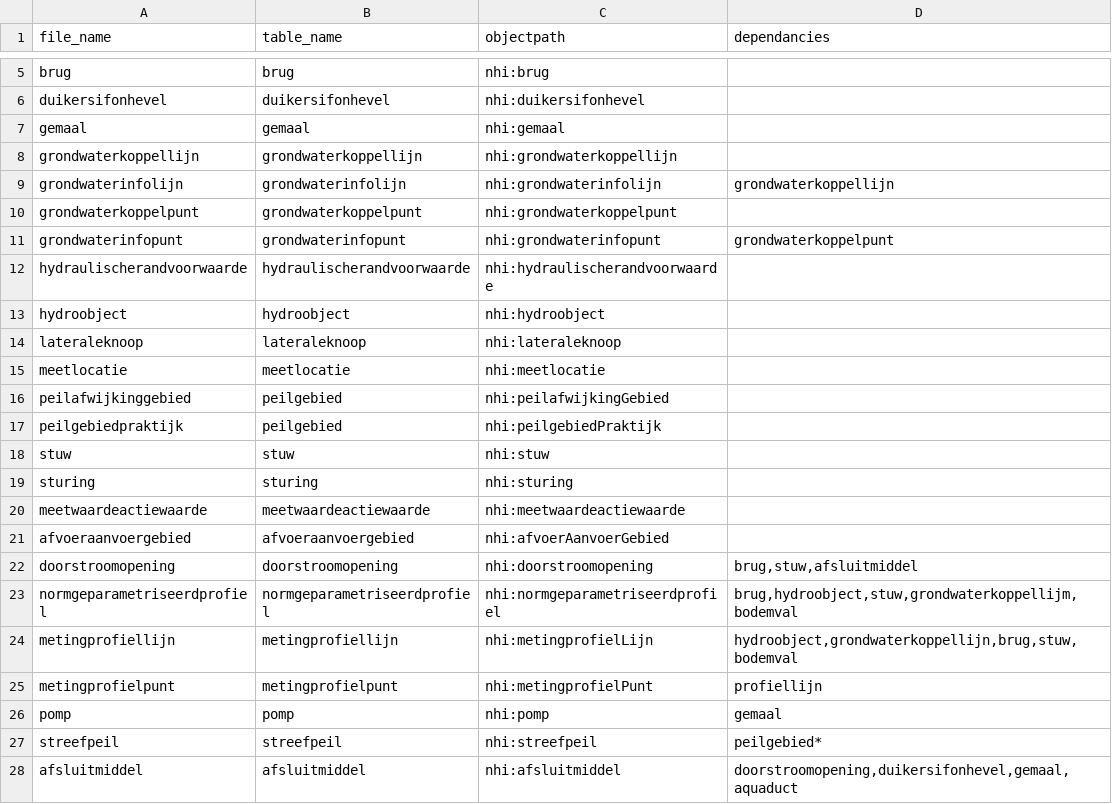
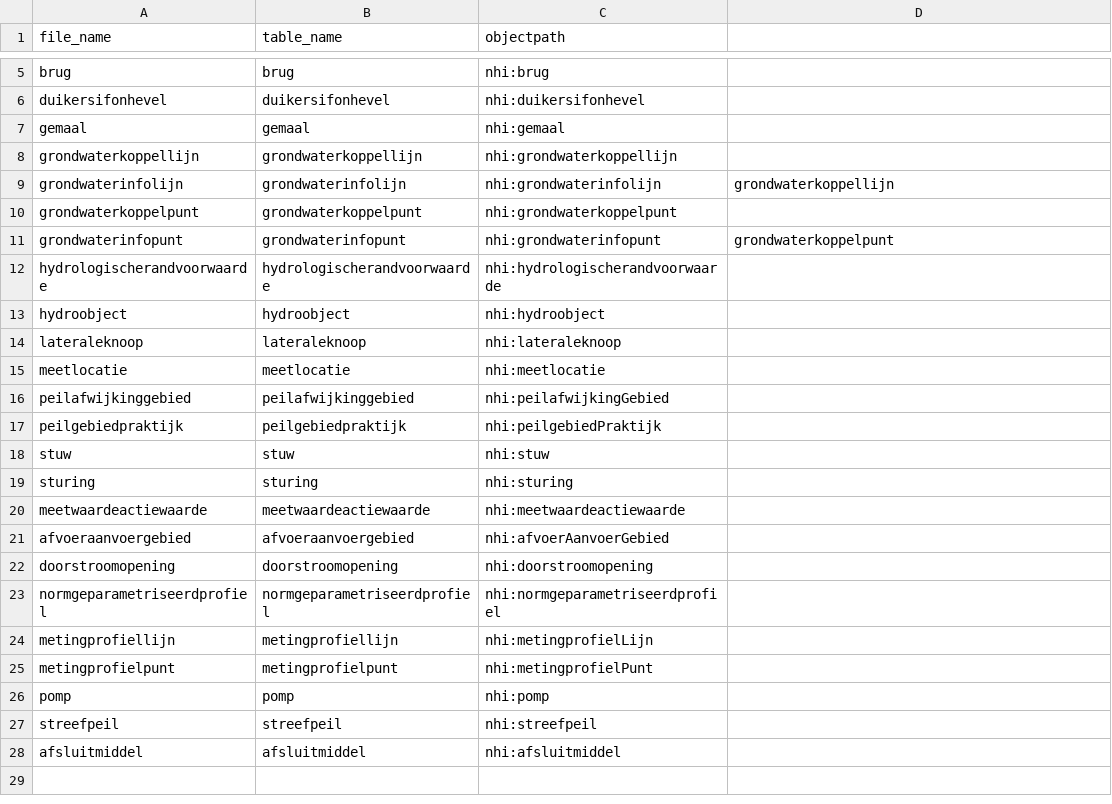
Before and after one commit to RMeeusen/nhi, a CSV file: gml2db/scripts/v13/importvalues.csv, drawn as a sheet; only a part is shown, gaps mark what is left out; the diff names each change by its address in the sheet, - before the commit and + after, or states it on an @@ line.

Commit message:
Added validation steps to check related code values

```diff
--- a/gml2db/scripts/v13/importvalues.csv
+++ b/gml2db/scripts/v13/importvalues.csv
-D1: dependancies
+D1: (empty)
-A12 (file_name): hydraulischerandvoorwaarde
+A12 (file_name): hydrologischerandvoorwaarde
-B12 (table_name): hydraulischerandvoorwaarde
+B12 (table_name): hydrologischerandvoorwaarde
-C12 (objectpath): nhi:hydraulischerandvoorwaarde
+C12 (objectpath): nhi:hydrologischerandvoorwaarde
-B16 (table_name): peilgebied
+B16 (table_name): peilafwijkinggebied
-B17 (table_name): peilgebied
+B17 (table_name): peilgebiedpraktijk
-D22: brug,stuw,afsluitmiddel
+D22: (empty)
-D23: brug,hydroobject,stuw,grondwaterkoppellijm,bodemval
+D23: (empty)
-D24: hydroobject,grondwaterkoppellijn,brug,stuw, bodemval
+D24: (empty)
-D25: profiellijn
+D25: (empty)
-D26: gemaal
+D26: (empty)
-D27: peilgebied*
+D27: (empty)
-D28: doorstroomopening,duikersifonhevel,gemaal,aquaduct
+D28: (empty)
```
Also changed, not shown: 32 other files.
